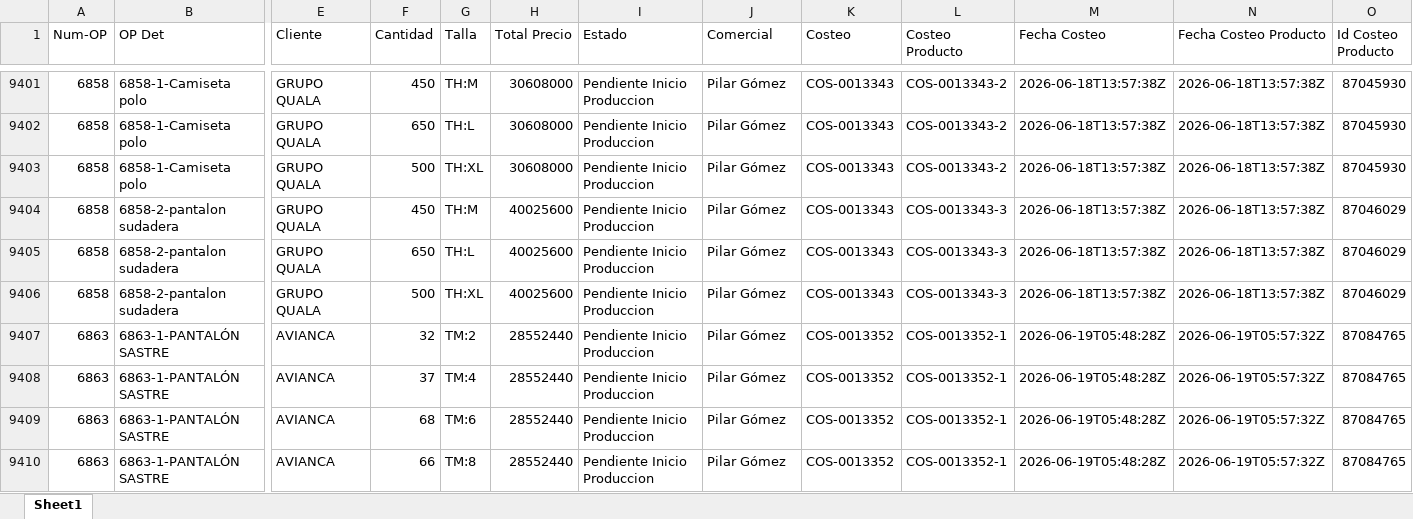
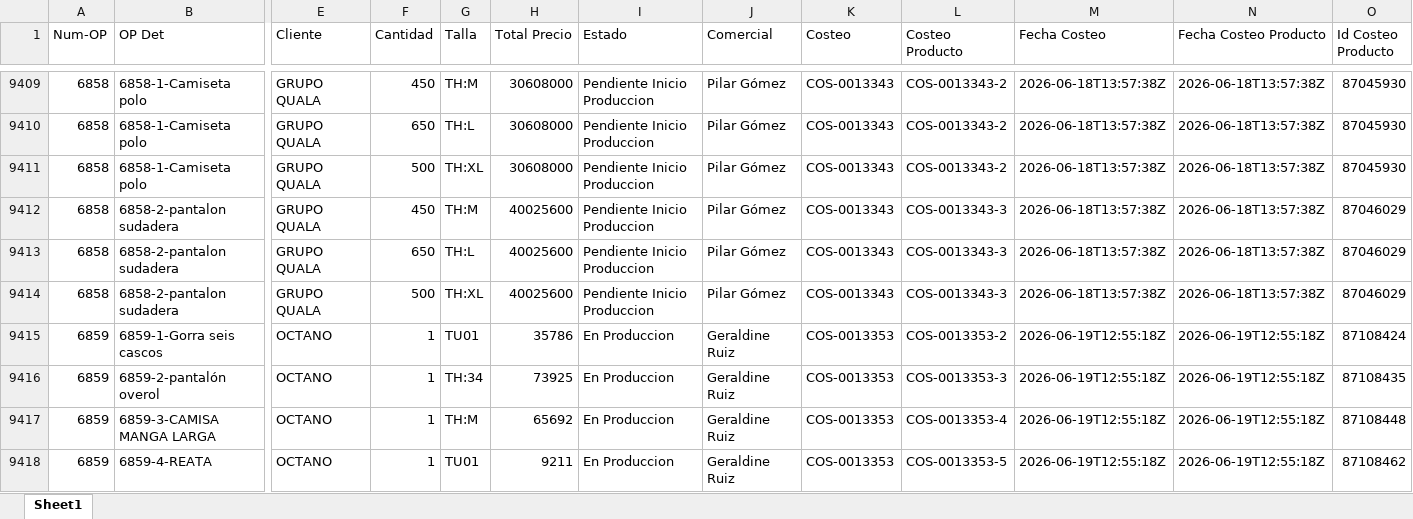
Before and after one commit to LalaSolarteW/actualizacion-ops-produccion, an Excel workbook: op_det_completo.xlsx, sheet Sheet1, drawn as a sheet; only a part is shown, gaps mark what is left out; the shorter side is filled out with more unchanged rows; values as stored, in another font and other column widths than the file's, no borders; rows hold the shown columns only; the diff covers the shown part only; the diff names each change by its address in the sheet, - before the commit and + after, or states it on an @@ line.

```diff
--- a/op_det_completo.xlsx (sheet Sheet1)
+++ b/op_det_completo.xlsx (sheet Sheet1)
+row 9415: 6859 | 6859-1-Gorra seis cascos | OCTANO | 1 | TU01 | 35786 | En Produccion | Geraldine Ruiz | COS-0013353 | COS-0013353-2 | 2026-06-19T12:55:18Z | 2026-06-19T12:55:18Z | 87108424
+row 9416: 6859 | 6859-2-pantalón overol | OCTANO | 1 | TH:34 | 73925 | En Produccion | Geraldine Ruiz | COS-0013353 | COS-0013353-3 | 2026-06-19T12:55:18Z | 2026-06-19T12:55:18Z | 87108435
+row 9417: 6859 | 6859-3-CAMISA MANGA LARGA | OCTANO | 1 | TH:M | 65692 | En Produccion | Geraldine Ruiz | COS-0013353 | COS-0013353-4 | 2026-06-19T12:55:18Z | 2026-06-19T12:55:18Z | 87108448
+row 9418: 6859 | 6859-4-REATA | OCTANO | 1 | TU01 | 9211 | En Produccion | Geraldine Ruiz | COS-0013353 | COS-0013353-5 | 2026-06-19T12:55:18Z | 2026-06-19T12:55:18Z | 87108462
```
Also changed, not shown: 21 added rows, 8 removed rows and 132 edited cells elsewhere in this sheet, op_det_os.xlsx.
